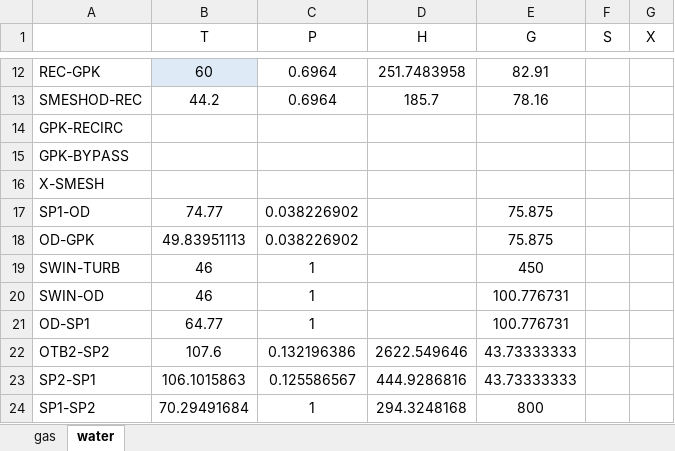
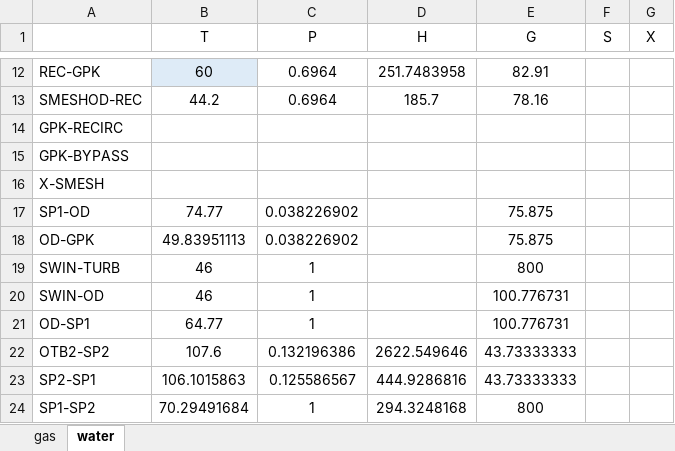
Before and after one commit to maksimovia/GZ, an Excel workbook: streams.xlsx, sheet water, drawn as a sheet; only a part is shown, gaps mark what is left out; values as stored, in another font and other column widths than the file's, no borders; the diff names each change by its address in the sheet, - before the commit and + after, or states it on an @@ line.

```diff
--- a/streams.xlsx (sheet water)
+++ b/streams.xlsx (sheet water)
-E19 (G): 450
+E19 (G): 800
```
Also changed, not shown: input.xlsx, 3 other files.
